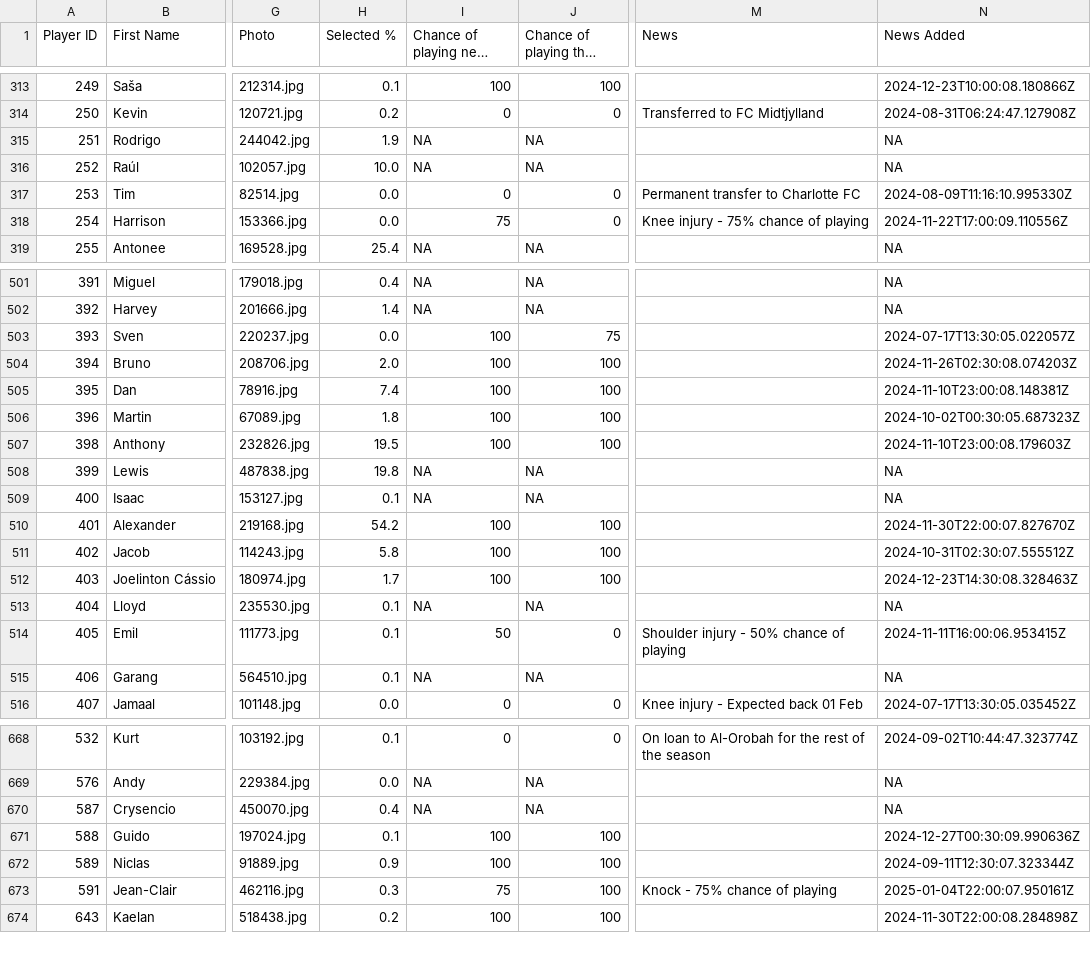
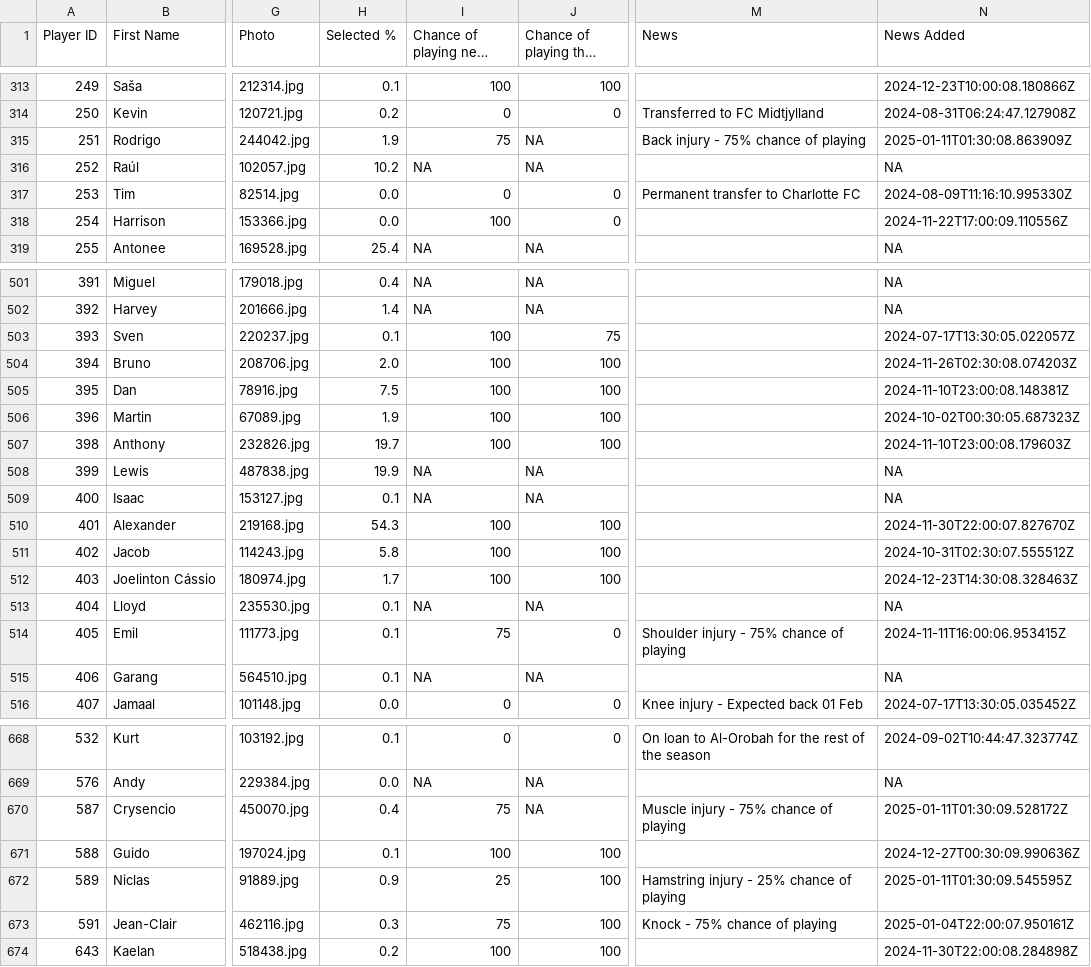
Before and after one commit to ARW4/FPL_Project, a CSV file: Player.csv, drawn as a sheet; only a part is shown, gaps mark what is left out; long unchanged cells end in …; the diff covers the shown part only; the diff names each change by its address in the sheet, - before the commit and + after, or states it on an @@ line.

```diff
--- a/Player.csv
+++ b/Player.csv
-I315 (Chance of playing next round): NA
+I315 (Chance of playing next round): 75
-M315 (News): (empty)
+M315 (News): Back injury - 75% chance of playing
-N315 (News Added): NA
+N315 (News Added): 2025-01-11T01:30:08.863909Z
-H316 (Selected %): 10.0
+H316 (Selected %): 10.2
-I318 (Chance of playing next round): 75
+I318 (Chance of playing next round): 100
-M318 (News): Knee injury - 75% chance of playing
+M318 (News): (empty)
-H503 (Selected %): 0.0
+H503 (Selected %): 0.1
-H505 (Selected %): 7.4
+H505 (Selected %): 7.5
-H506 (Selected %): 1.8
+H506 (Selected %): 1.9
-H507 (Selected %): 19.5
+H507 (Selected %): 19.7
-H508 (Selected %): 19.8
+H508 (Selected %): 19.9
-H510 (Selected %): 54.2
+H510 (Selected %): 54.3
-I514 (Chance of playing next round): 50
+I514 (Chance of playing next round): 75
-M514 (News): Shoulder injury - 50% chance of playing
+M514 (News): Shoulder injury - 75% chance of playing
-I670 (Chance of playing next round): NA
+I670 (Chance of playing next round): 75
-M670 (News): (empty)
+M670 (News): Muscle injury - 75% chance of playing
-N670 (News Added): NA
+N670 (News Added): 2025-01-11T01:30:09.528172Z
-I672 (Chance of playing next round): 100
+I672 (Chance of playing next round): 25
-M672 (News): (empty)
+M672 (News): Hamstring injury - 25% chance of playing
-N672 (News Added): 2024-09-11T12:30:07.323344Z
+N672 (News Added): 2025-01-11T01:30:09.545595Z
```
Also changed, not shown: 76 edited cells elsewhere in this file.
